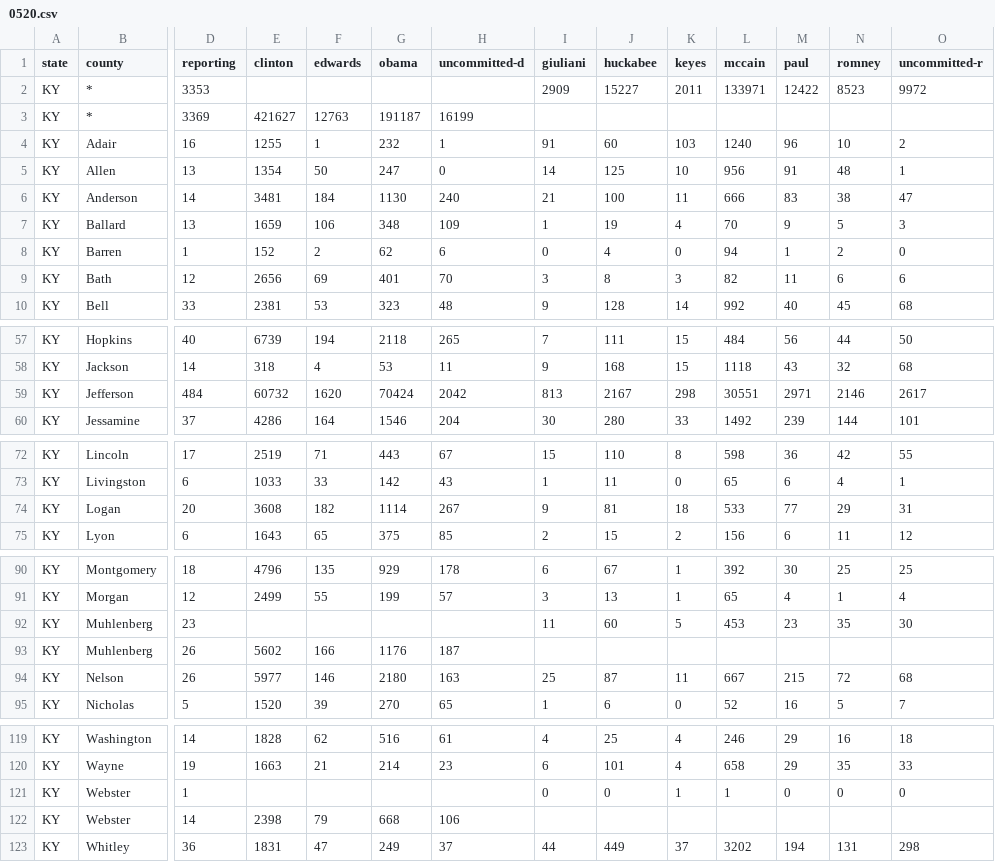
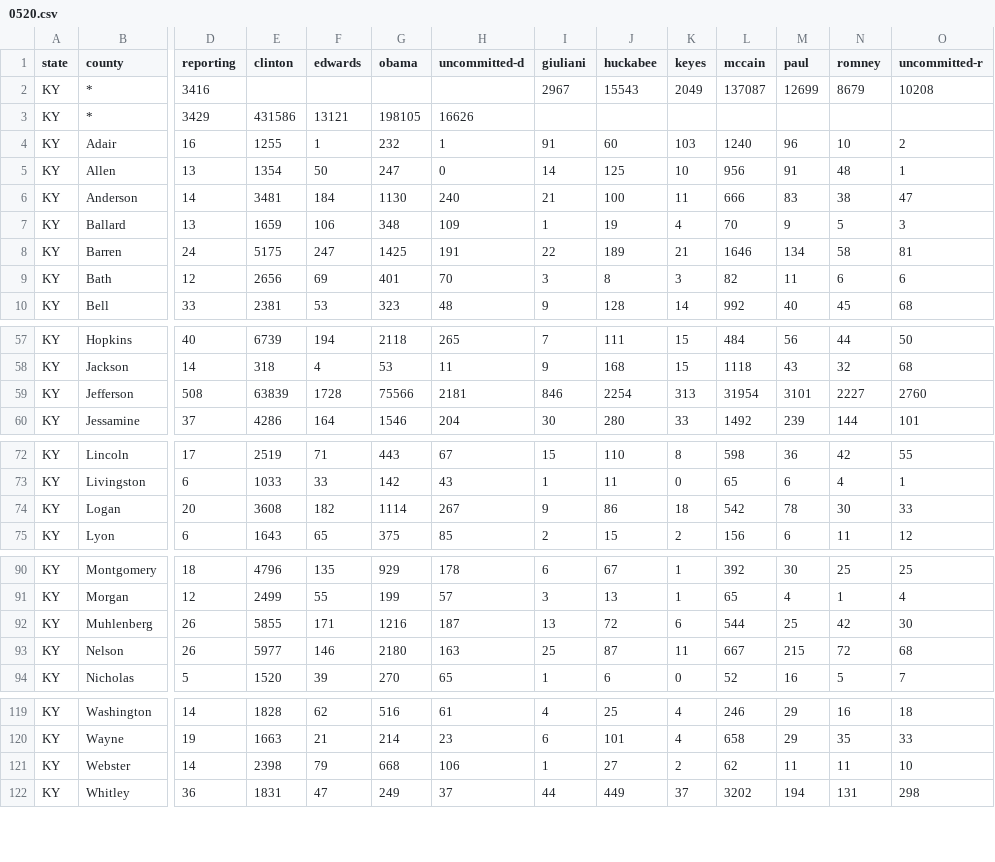
Before and after one commit to geary/primary-maps-2008-data, a CSV file: votes/0520.csv, drawn as a sheet; only a part is shown, gaps mark what is left out; removed rows and columns are numbered as before the commit, all else as after; rows hold the shown columns only; the diff covers the shown part only; the diff names each change by its address in the sheet, - before the commit and + after, or states it on an @@ line.

Commit message:
Vote update

```diff
--- a/votes/0520.csv
+++ b/votes/0520.csv
-row 2: KY | * | 3353 |  |  |  |  | 2909 | 15227 | 2011 | 133971 | 12422 | 8523 | 9972
+row 2: KY | * | 3416 |  |  |  |  | 2967 | 15543 | 2049 | 137087 | 12699 | 8679 | 10208
-D3 (reporting): 3369
+D3 (reporting): 3429
-E3 (clinton): 421627
+E3 (clinton): 431586
-F3 (edwards): 12763
+F3 (edwards): 13121
-G3 (obama): 191187
+G3 (obama): 198105
-H3 (uncommitted-d): 16199
+H3 (uncommitted-d): 16626
-row 8: KY | Barren | 1 | 152 | 2 | 62 | 6 | 0 | 4 | 0 | 94 | 1 | 2 | 0
+row 8: KY | Barren | 24 | 5175 | 247 | 1425 | 191 | 22 | 189 | 21 | 1646 | 134 | 58 | 81
-row 59: KY | Jefferson | 484 | 60732 | 1620 | 70424 | 2042 | 813 | 2167 | 298 | 30551 | 2971 | 2146 | 2617
+row 59: KY | Jefferson | 508 | 63839 | 1728 | 75566 | 2181 | 846 | 2254 | 313 | 31954 | 3101 | 2227 | 2760
-J74 (huckabee): 81
+J74 (huckabee): 86
-L74 (mccain): 533
+L74 (mccain): 542
-M74 (paul): 77
+M74 (paul): 78
-N74 (romney): 29
+N74 (romney): 30
-O74 (uncommitted-r): 31
+O74 (uncommitted-r): 33
-row 92: KY | Muhlenberg | 23 |  |  |  |  | 11 | 60 | 5 | 453 | 23 | 35 | 30
-E92 (clinton): 5602
+E92 (clinton): 5855
-F92 (edwards): 166
+F92 (edwards): 171
-G92 (obama): 1176
+G92 (obama): 1216
-I92 (giuliani): (empty)
+I92 (giuliani): 13
-J92 (huckabee): (empty)
+J92 (huckabee): 72
-K92 (keyes): (empty)
+K92 (keyes): 6
-L92 (mccain): (empty)
+L92 (mccain): 544
-M92 (paul): (empty)
+M92 (paul): 25
-N92 (romney): (empty)
+N92 (romney): 42
-O92 (uncommitted-r): (empty)
+O92 (uncommitted-r): 30
-row 121: KY | Webster | 1 |  |  |  |  | 0 | 0 | 1 | 1 | 0 | 0 | 0
-I121 (giuliani): (empty)
+I121 (giuliani): 1
-J121 (huckabee): (empty)
+J121 (huckabee): 27
-K121 (keyes): (empty)
+K121 (keyes): 2
-L121 (mccain): (empty)
+L121 (mccain): 62
-M121 (paul): (empty)
+M121 (paul): 11
-N121 (romney): (empty)
+N121 (romney): 11
-O121 (uncommitted-r): (empty)
+O121 (uncommitted-r): 10
```
Also changed, not shown: 1 added row and 4 edited cells elsewhere in this file, 4 other files.
